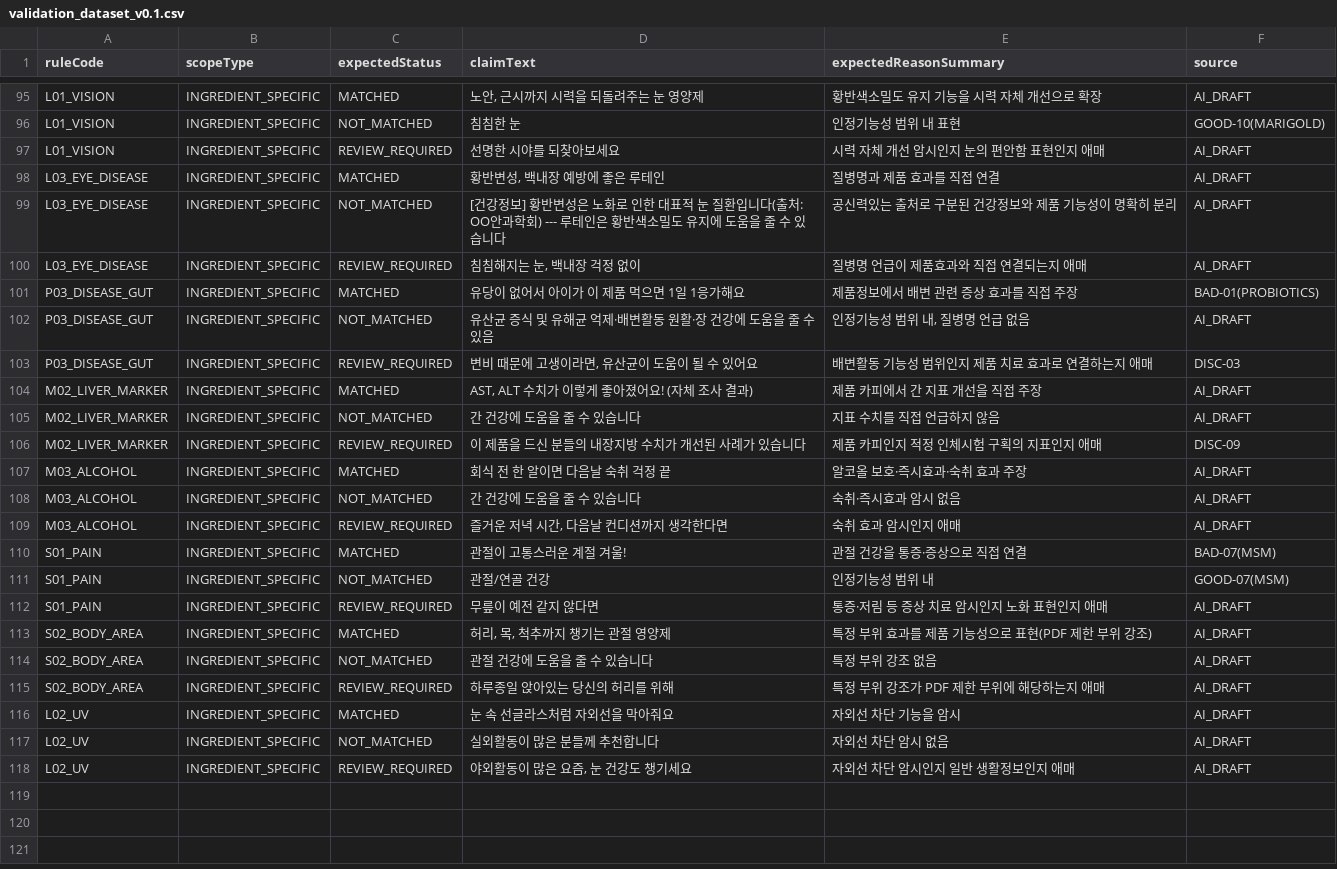
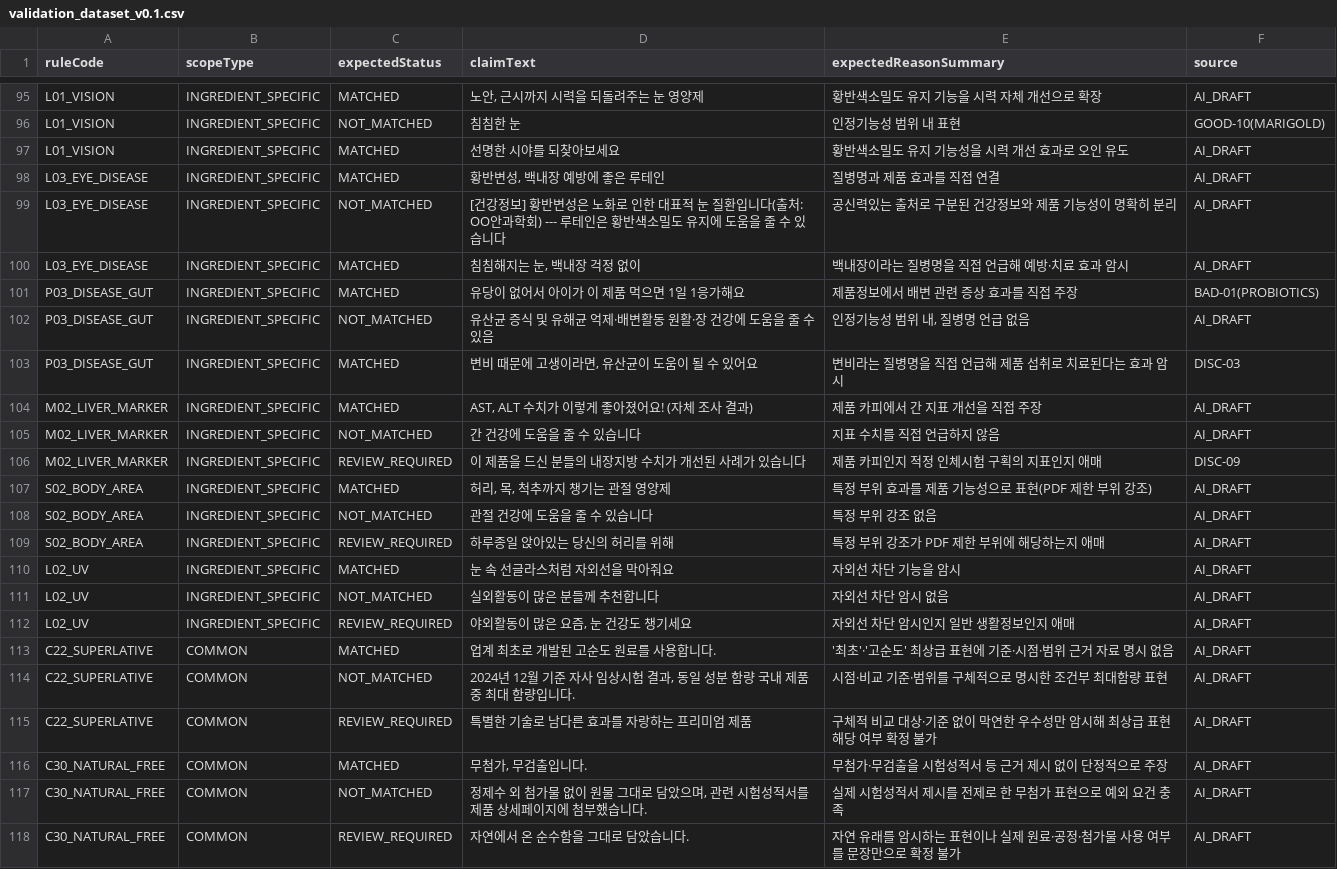
Before and after one commit to rubywros17/AdCheck, a CSV file: docs/validation_dataset_v0.1.csv, drawn as a sheet; only a part is shown, gaps mark what is left out; the diff covers the shown part only.

```diff
--- a/docs/validation_dataset_v0.1.csv
+++ b/docs/validation_dataset_v0.1.csv
@@ -96,9 +96,9 @@ L01_VISION,INGREDIENT_SPECIFIC,MATCHED,"노안, 근시까지 시력을 되돌려
 L01_VISION,INGREDIENT_SPECIFIC,NOT_MATCHED,침침한 눈,인정기능성 범위 내 표현,GOOD-10(MARIGOLD)
-L01_VISION,INGREDIENT_SPECIFIC,REVIEW_REQUIRED,선명한 시야를 되찾아보세요,시력 자체 개선 암시인지 눈의 편안함 표현인지 애매,AI_DRAFT
+L01_VISION,INGREDIENT_SPECIFIC,MATCHED,선명한 시야를 되찾아보세요,황반색소밀도 유지 기능성을 시력 개선 효과로 오인 유도,AI_DRAFT
 L03_EYE_DISEASE,INGREDIENT_SPECIFIC,MATCHED,"황반변성, 백내장 예방에 좋은 루테인",질병명과 제품 효과를 직접 연결,AI_DRAFT
 L03_EYE_DISEASE,INGREDIENT_SPECIFIC,NOT_MATCHED,[건강정보] 황반변성은 노화로 인한 대표적 눈 질환입니다(출처: OO안과학회) --- 루테인은 황반색소밀도 유지에 도움을 줄 수 있습니다,공신력있는 출처로 구분된 건강정보와 제품 기능성이 명확히 분리,AI_DRAFT
-L03_EYE_DISEASE,INGREDIENT_SPECIFIC,REVIEW_REQUIRED,"침침해지는 눈, 백내장 걱정 없이",질병명 언급이 제품효과와 직접 연결되는지 애매,AI_DRAFT
+L03_EYE_DISEASE,INGREDIENT_SPECIFIC,MATCHED,"침침해지는 눈, 백내장 걱정 없이",백내장이라는 질병명을 직접 언급해 예방·치료 효과 암시,AI_DRAFT
 P03_DISEASE_GUT,INGREDIENT_SPECIFIC,MATCHED,유당이 없어서 아이가 이 제품 먹으면 1일 1응가해요,제품정보에서 배변 관련 증상 효과를 직접 주장,BAD-01(PROBIOTICS)
 P03_DISEASE_GUT,INGREDIENT_SPECIFIC,NOT_MATCHED,유산균 증식 및 유해균 억제·배변활동 원활·장 건강에 도움을 줄 수 있음,"인정기능성 범위 내, 질병명 언급 없음",AI_DRAFT
-P03_DISEASE_GUT,INGREDIENT_SPECIFIC,REVIEW_REQUIRED,"변비 때문에 고생이라면, 유산균이 도움이 될 수 있어요",배변활동 기능성 범위인지 제품 치료 효과로 연결하는지 애매,DISC-03
+P03_DISEASE_GUT,INGREDIENT_SPECIFIC,MATCHED,"변비 때문에 고생이라면, 유산균이 도움이 될 수 있어요",변비라는 질병명을 직접 언급해 제품 섭취로 치료된다는 효과 암시,DISC-03
 M02_LIVER_MARKER,INGREDIENT_SPECIFIC,MATCHED,"AST, ALT 수치가 이렇게 좋아졌어요! (자체 조사 결과)",제품 카피에서 간 지표 개선을 직접 주장,AI_DRAFT
@@ -106,8 +106,2 @@ M02_LIVER_MARKER,INGREDIENT_SPECIFIC,NOT_MATCHED,간 건강에 도움을 줄 수
 M02_LIVER_MARKER,INGREDIENT_SPECIFIC,REVIEW_REQUIRED,이 제품을 드신 분들의 내장지방 수치가 개선된 사례가 있습니다,제품 카피인지 적정 인체시험 구획의 지표인지 애매,DISC-09
-M03_ALCOHOL,INGREDIENT_SPECIFIC,MATCHED,회식 전 한 알이면 다음날 숙취 걱정 끝,알코올 보호·즉시효과·숙취 효과 주장,AI_DRAFT
-M03_ALCOHOL,INGREDIENT_SPECIFIC,NOT_MATCHED,간 건강에 도움을 줄 수 있습니다,숙취·즉시효과 암시 없음,AI_DRAFT
-M03_ALCOHOL,INGREDIENT_SPECIFIC,REVIEW_REQUIRED,"즐거운 저녁 시간, 다음날 컨디션까지 생각한다면",숙취 효과 암시인지 애매,AI_DRAFT
-S01_PAIN,INGREDIENT_SPECIFIC,MATCHED,관절이 고통스러운 계절 겨울!,관절 건강을 통증·증상으로 직접 연결,BAD-07(MSM)
-S01_PAIN,INGREDIENT_SPECIFIC,NOT_MATCHED,관절/연골 건강,인정기능성 범위 내,GOOD-07(MSM)
-S01_PAIN,INGREDIENT_SPECIFIC,REVIEW_REQUIRED,무릎이 예전 같지 않다면,통증·저림 등 증상 치료 암시인지 노화 표현인지 애매,AI_DRAFT
 S02_BODY_AREA,INGREDIENT_SPECIFIC,MATCHED,"허리, 목, 척추까지 챙기는 관절 영양제",특정 부위 효과를 제품 기능성으로 표현(PDF 제한 부위 강조),AI_DRAFT
@@ -118 +112,7 @@ L02_UV,INGREDIENT_SPECIFIC,NOT_MATCHED,실외활동이 많은 분들께 추천
 L02_UV,INGREDIENT_SPECIFIC,REVIEW_REQUIRED,"야외활동이 많은 요즘, 눈 건강도 챙기세요",자외선 차단 암시인지 일반 생활정보인지 애매,AI_DRAFT
+C22_SUPERLATIVE,COMMON,MATCHED,업계 최초로 개발된 고순도 원료를 사용합니다.,'최초'·'고순도' 최상급 표현에 기준·시점·범위 근거 자료 명시 없음,AI_DRAFT
+C22_SUPERLATIVE,COMMON,NOT_MATCHED,"2024년 12월 기준 자사 임상시험 결과, 동일 성분 함량 국내 제품 중 최대 함량입니다.",시점·비교 기준·범위를 구체적으로 명시한 조건부 최대함량 표현,AI_DRAFT
+C22_SUPERLATIVE,COMMON,REVIEW_REQUIRED,특별한 기술로 남다른 효과를 자랑하는 프리미엄 제품,구체적 비교 대상·기준 없이 막연한 우수성만 암시해 최상급 표현 해당 여부 확정 불가,AI_DRAFT
+C30_NATURAL_FREE,COMMON,MATCHED,"무첨가, 무검출입니다.",무첨가·무검출을 시험성적서 등 근거 제시 없이 단정적으로 주장,AI_DRAFT
+C30_NATURAL_FREE,COMMON,NOT_MATCHED,"정제수 외 첨가물 없이 원물 그대로 담았으며, 관련 시험성적서를 제품 상세페이지에 첨부했습니다.",실제 시험성적서 제시를 전제로 한 무첨가 표현으로 예외 요건 충족,AI_DRAFT
+C30_NATURAL_FREE,COMMON,REVIEW_REQUIRED,자연에서 온 순수함을 그대로 담았습니다.,자연 유래를 암시하는 표현이나 실제 원료·공정·첨가물 사용 여부를 문장만으로 확정 불가,AI_DRAFT
```
Also changed, not shown: 4 edited cells elsewhere in this file, 21 other files.
